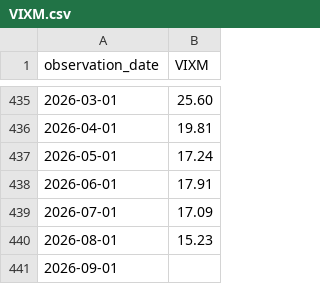
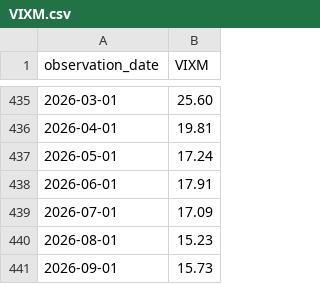
Before and after one commit to uihansol/credit-cycle-dashboard, a CSV file: credit-cycle/data/VIXM.csv, drawn as a sheet; only a part is shown, gaps mark what is left out.

```diff
--- a/credit-cycle/data/VIXM.csv
+++ b/credit-cycle/data/VIXM.csv
@@ -440,2 +440,2 @@ observation_date,VIXM
 2026-08-01,15.23
-2026-09-01,
+2026-09-01,15.73
```
Also changed, not shown: credit-cycle/data/DAAA.csv, credit-cycle/data/DBAA.csv, 5 other files.
